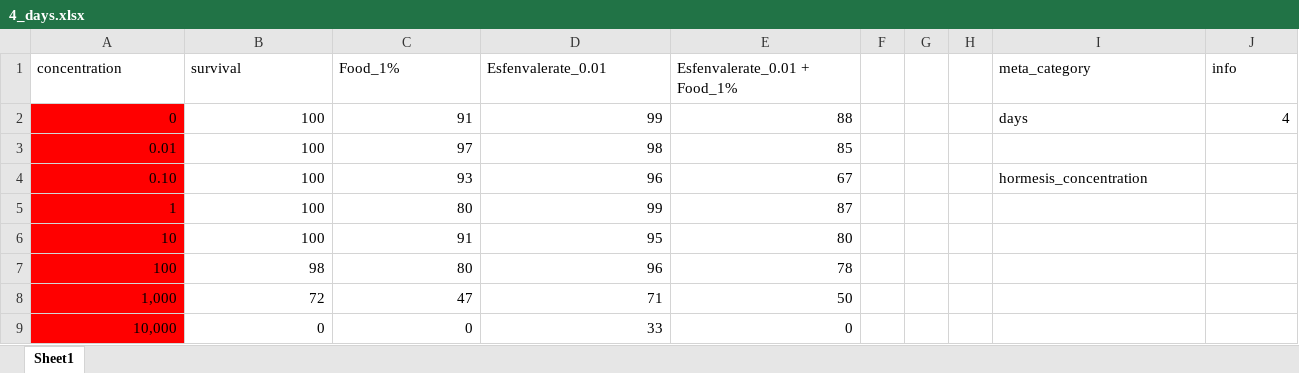
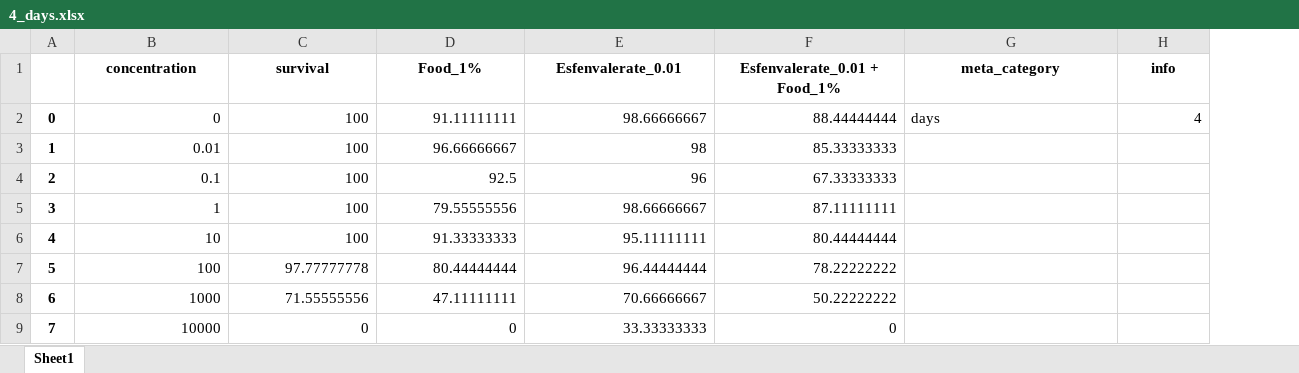
Before and after one commit to ffhammer/sam, an Excel workbook: data/2024 BPS, Esf, food/4_days.xlsx, sheet Sheet1, drawn as a sheet; values as stored, in another font and other column widths than the file's, no borders; removed rows and columns are numbered as before the commit, all else as after; the diff names each change by its address in the sheet, - before the commit and + after, or states it on an @@ line.

```diff
--- a/data/2024 BPS, Esf, food/4_days.xlsx (sheet Sheet1)
+++ b/data/2024 BPS, Esf, food/4_days.xlsx (sheet Sheet1)
+column A, rows 2-3: 0 | 1; rows 5-7: 3 | 4 | 5; row 9: 7
-column F, empty
-column G, empty
-column H, empty
@@ B1:F1 bold: off → on, alignment: left → center @@
@@ G1:H1 bold: off → on, alignment: left → center @@
-B2:B3 fill: #FF0000
+B2:B3 fill: none
-D2 (Food_1%): 91
+D2 (Food_1%): 91.11111111
-E2 (Esfenvalerate_0.01): 99
+E2 (Esfenvalerate_0.01): 98.66666667
-F2 (Esfenvalerate_0.01 + Food_1%): 88
+F2 (Esfenvalerate_0.01 + Food_1%): 88.44444444
-D3 (Food_1%): 97
+D3 (Food_1%): 96.66666667
-F3 (Esfenvalerate_0.01 + Food_1%): 85
+F3 (Esfenvalerate_0.01 + Food_1%): 85.33333333
-row 4: 0.10 | 100 | 93 | 96 | 67 |  |  |  | hormesis_concentration
+row 4: 2 | 0.1 | 100 | 92.5 | 96 | 67.33333333
-B5:B7 fill: #FF0000
+B5:B7 fill: none
-D5 (Food_1%): 80
+D5 (Food_1%): 79.55555556
-E5 (Esfenvalerate_0.01): 99
+E5 (Esfenvalerate_0.01): 98.66666667
-F5 (Esfenvalerate_0.01 + Food_1%): 87
+F5 (Esfenvalerate_0.01 + Food_1%): 87.11111111
-D6 (Food_1%): 91
+D6 (Food_1%): 91.33333333
-E6 (Esfenvalerate_0.01): 95
+E6 (Esfenvalerate_0.01): 95.11111111
-F6 (Esfenvalerate_0.01 + Food_1%): 80
+F6 (Esfenvalerate_0.01 + Food_1%): 80.44444444
-C7 (survival): 98
+C7 (survival): 97.77777778
-D7 (Food_1%): 80
+D7 (Food_1%): 80.44444444
-E7 (Esfenvalerate_0.01): 96
+E7 (Esfenvalerate_0.01): 96.44444444
-F7 (Esfenvalerate_0.01 + Food_1%): 78
+F7 (Esfenvalerate_0.01 + Food_1%): 78.22222222
-row 8: 1,000 | 72 | 47 | 71 | 50
+row 8: 6 | 1000 | 71.55555556 | 47.11111111 | 70.66666667 | 50.22222222
-B9 (concentration): 10,000
+B9 (concentration): 10000
-B9 fill: #FF0000
+B9 fill: none
-E9 (Esfenvalerate_0.01): 33
+E9 (Esfenvalerate_0.01): 33.33333333
```
Also changed, not shown: data/2024 BPS, Esf, food/14_days.xlsx, data/2024 BPS, Esf, food/21_days.xlsx, 1 other file.
